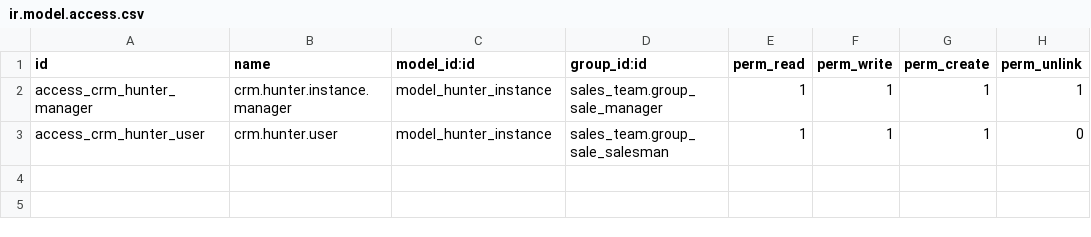
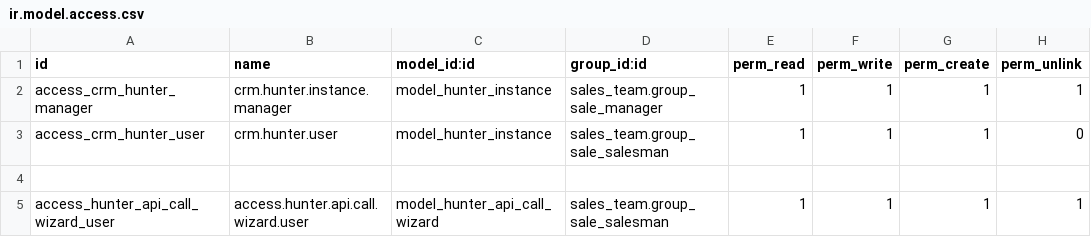
Before and after one commit to farhanrashad/gipli, a CSV file: de_hunter_connector/security/ir.model.access.csv, drawn as a sheet.

Commit message:
update connector

```diff
--- a/de_hunter_connector/security/ir.model.access.csv
+++ b/de_hunter_connector/security/ir.model.access.csv
@@ -3 +3,3 @@ access_crm_hunter_manager,crm.hunter.instance.manager,model_hunter_instance,sale
 access_crm_hunter_user,crm.hunter.user,model_hunter_instance,sales_team.group_sale_salesman,1,1,1,0
+
+access_hunter_api_call_wizard_user,access.hunter.api.call.wizard.user,model_hunter_api_call_wizard,sales_team.group_sale_salesman,1,1,1,1
```
Also changed, not shown: 5 other files.
